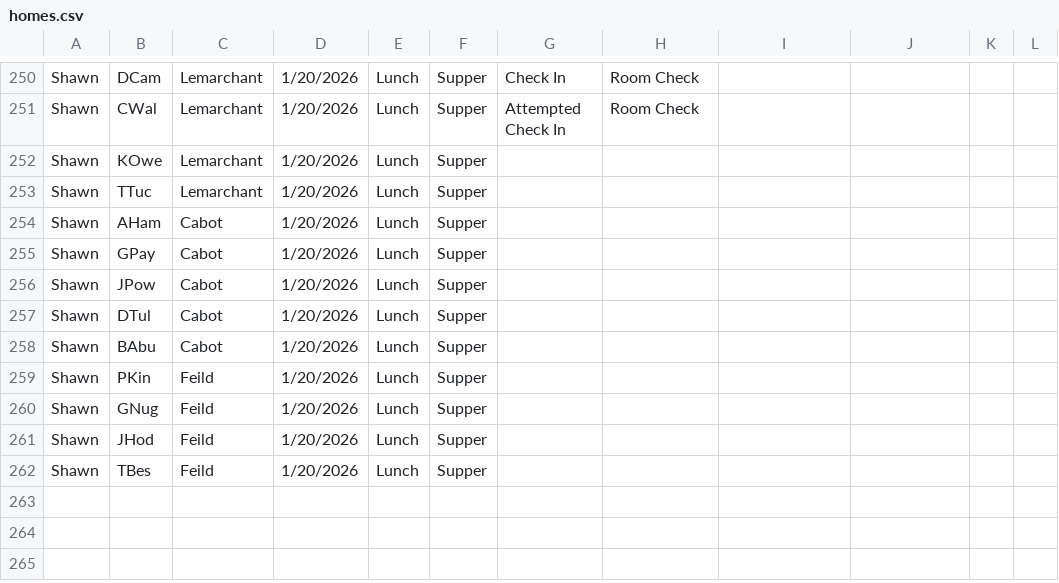
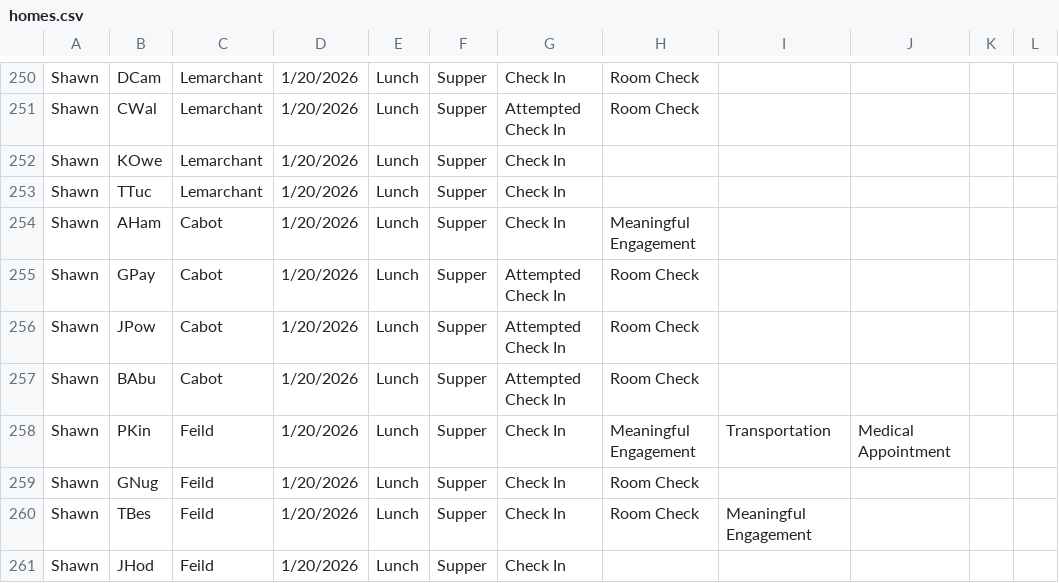
Before and after one commit to rcahill-code/homes-live, a CSV file: data/homes.csv, drawn as a sheet; only a part is shown, gaps mark what is left out.

```diff
--- a/data/homes.csv
+++ b/data/homes.csv
@@ -251,12 +251,11 @@ Shawn,DCam,Lemarchant,1/20/2026,Lunch,Supper,Check In,Room Check,,,,
 Shawn,CWal,Lemarchant,1/20/2026,Lunch,Supper,Attempted Check In,Room Check,,,,
-Shawn,KOwe,Lemarchant,1/20/2026,Lunch,Supper,,,,,,
-Shawn,TTuc,Lemarchant,1/20/2026,Lunch,Supper,,,,,,
-Shawn,AHam,Cabot,1/20/2026,Lunch,Supper,,,,,,
-Shawn,GPay,Cabot,1/20/2026,Lunch,Supper,,,,,,
-Shawn,JPow,Cabot,1/20/2026,Lunch,Supper,,,,,,
-Shawn,DTul,Cabot,1/20/2026,Lunch,Supper,,,,,,
-Shawn,BAbu,Cabot,1/20/2026,Lunch,Supper,,,,,,
-Shawn,PKin,Feild,1/20/2026,Lunch,Supper,,,,,,
-Shawn,GNug,Feild,1/20/2026,Lunch,Supper,,,,,,
-Shawn,JHod,Feild,1/20/2026,Lunch,Supper,,,,,,
-Shawn,TBes,Feild,1/20/2026,Lunch,Supper,,,,,,
+Shawn,KOwe,Lemarchant,1/20/2026,Lunch,Supper,Check In,,,,,
+Shawn,TTuc,Lemarchant,1/20/2026,Lunch,Supper,Check In,,,,,
+Shawn,AHam,Cabot,1/20/2026,Lunch,Supper,Check In,Meaningful Engagement,,,,
+Shawn,GPay,Cabot,1/20/2026,Lunch,Supper,Attempted Check In,Room Check,,,,
+Shawn,JPow,Cabot,1/20/2026,Lunch,Supper,Attempted Check In,Room Check,,,,
+Shawn,BAbu,Cabot,1/20/2026,Lunch,Supper,Attempted Check In,Room Check,,,,
+Shawn,PKin,Feild,1/20/2026,Lunch,Supper,Check In,Meaningful Engagement,Transportation,Medical Appointment,,
+Shawn,GNug,Feild,1/20/2026,Lunch,Supper,Check In,Room Check,,,,
+Shawn,TBes,Feild,1/20/2026,Lunch,Supper,Check In,Room Check,Meaningful Engagement,,,
+Shawn,JHod,Feild,1/20/2026,Lunch,Supper,Check In,,,,,
```
